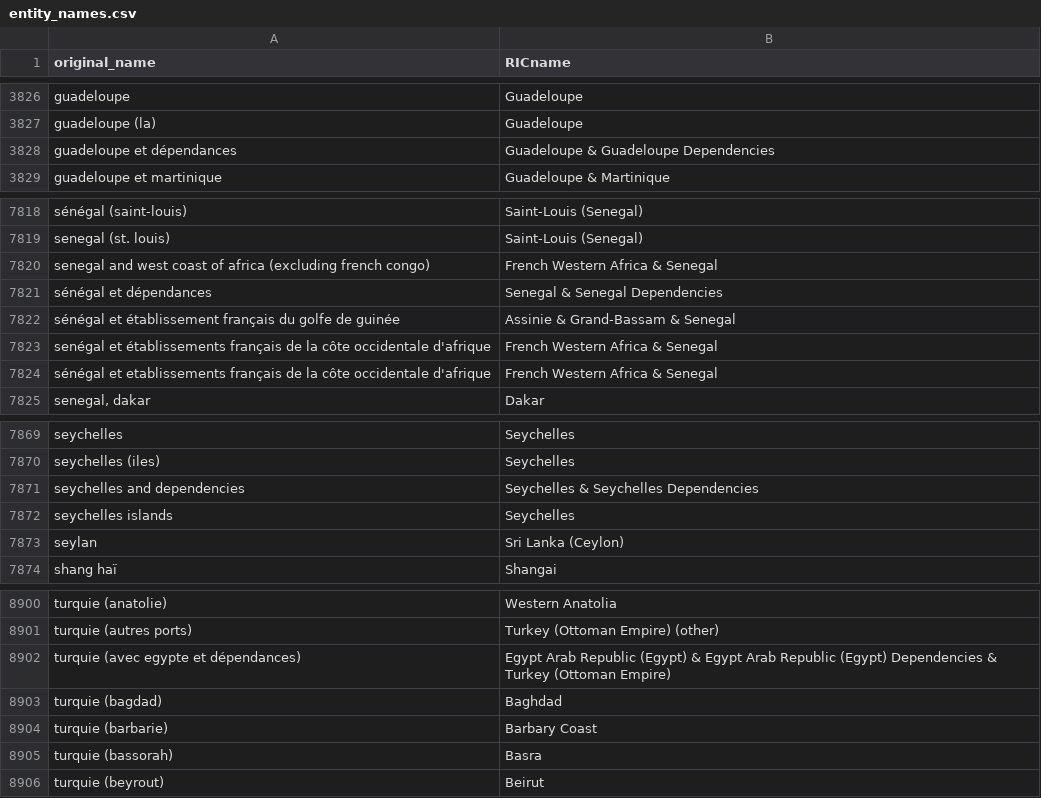
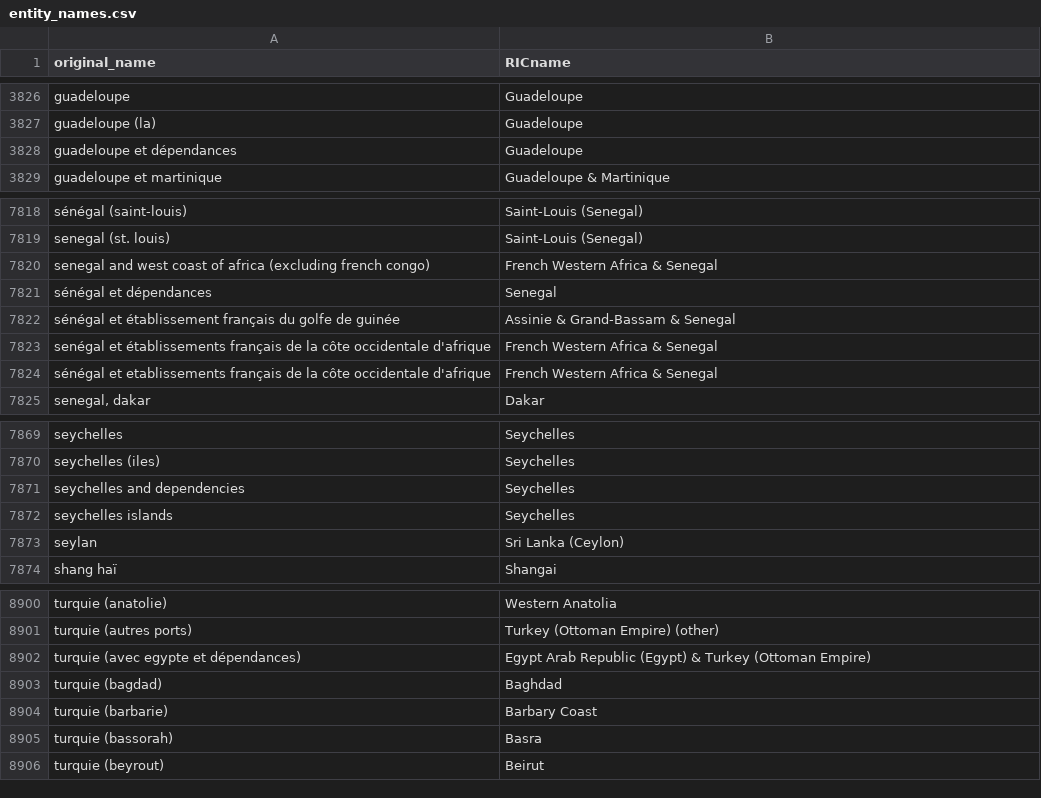
Before and after one commit to medialab/ricardo_data, a CSV file: data/entity_names.csv, drawn as a sheet; only a part is shown, gaps mark what is left out; the diff covers the shown part only.

Commit message:
Remove extension 'Dependencies'

```diff
--- a/data/entity_names.csv
+++ b/data/entity_names.csv
@@ -3827,3 +3827,3 @@ guadeloupe,Guadeloupe
 guadeloupe (la),Guadeloupe
-guadeloupe et dépendances,Guadeloupe & Guadeloupe Dependencies
+guadeloupe et dépendances,Guadeloupe
 guadeloupe et martinique,Guadeloupe & Martinique
@@ -7820,3 +7820,3 @@ senegal (st. louis),Saint-Louis (Senegal)
 senegal and west coast of africa (excluding french congo),French Western Africa & Senegal
-sénégal et dépendances,Senegal & Senegal Dependencies
+sénégal et dépendances,Senegal
 sénégal et établissement français du golfe de guinée,Assinie & Grand-Bassam & Senegal
@@ -7870,3 +7870,3 @@ seychelles,Seychelles
 seychelles (iles),Seychelles
-seychelles and dependencies,Seychelles & Seychelles Dependencies
+seychelles and dependencies,Seychelles
 seychelles islands,Seychelles
@@ -8901,3 +8901,3 @@ turquie (anatolie),Western Anatolia
 turquie (autres ports),Turkey (Ottoman Empire) (other)
-turquie (avec egypte et dépendances),Egypt Arab Republic (Egypt) & Egypt Arab Republic (Egypt) Dependencies & Turkey (Ottoman Empire)
+turquie (avec egypte et dépendances),Egypt Arab Republic (Egypt) & Turkey (Ottoman Empire)
 turquie (bagdad),Baghdad
```
Also changed, not shown: 29 edited cells elsewhere in this file.
